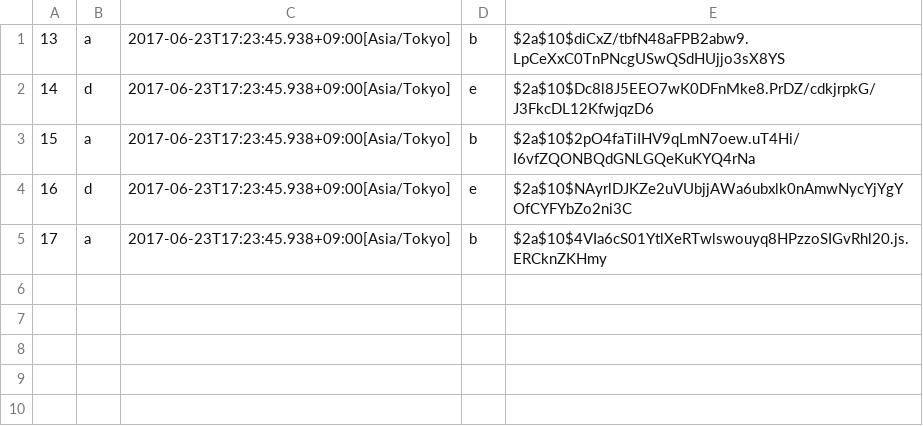
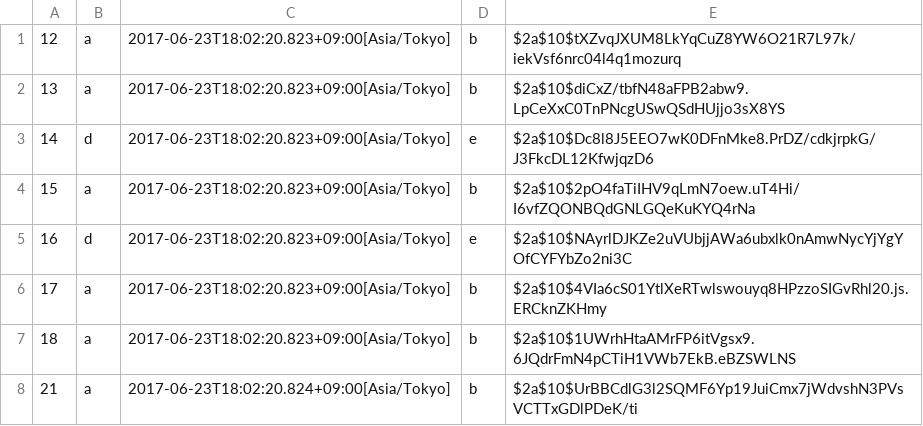
Before and after one commit to sakura818/write-http-server-01, a CSV file: src/main/resources/SaveBoard.csv, drawn as a sheet.

```diff
--- a/src/main/resources/SaveBoard.csv
+++ b/src/main/resources/SaveBoard.csv
@@ -1,5 +1,8 @@
-13,a,2017-06-23T17:23:45.938+09:00[Asia/Tokyo],b,$2a$10$diCxZ/tbfN48aFPB2abw9.LpCeXxC0TnPNcgUSwQSdHUjjo3sX8YS
-14,d,2017-06-23T17:23:45.938+09:00[Asia/Tokyo],e,$2a$10$Dc8l8J5EEO7wK0DFnMke8.PrDZ/cdkjrpkG/J3FkcDL12KfwjqzD6
-15,a,2017-06-23T17:23:45.938+09:00[Asia/Tokyo],b,$2a$10$2pO4faTiIHV9qLmN7oew.uT4Hi/I6vfZQONBQdGNLGQeKuKYQ4rNa
-16,d,2017-06-23T17:23:45.938+09:00[Asia/Tokyo],e,$2a$10$NAyrlDJKZe2uVUbjjAWa6ubxlk0nAmwNycYjYgYOfCYFYbZo2ni3C
-17,a,2017-06-23T17:23:45.938+09:00[Asia/Tokyo],b,$2a$10$4VIa6cS01YtlXeRTwlswouyq8HPzzoSIGvRhl20.js.ERCknZKHmy
+12,a,2017-06-23T18:02:20.823+09:00[Asia/Tokyo],b,$2a$10$tXZvqJXUM8LkYqCuZ8YW6O21R7L97k/iekVsf6nrc04l4q1mozurq
+13,a,2017-06-23T18:02:20.823+09:00[Asia/Tokyo],b,$2a$10$diCxZ/tbfN48aFPB2abw9.LpCeXxC0TnPNcgUSwQSdHUjjo3sX8YS
+14,d,2017-06-23T18:02:20.823+09:00[Asia/Tokyo],e,$2a$10$Dc8l8J5EEO7wK0DFnMke8.PrDZ/cdkjrpkG/J3FkcDL12KfwjqzD6
+15,a,2017-06-23T18:02:20.823+09:00[Asia/Tokyo],b,$2a$10$2pO4faTiIHV9qLmN7oew.uT4Hi/I6vfZQONBQdGNLGQeKuKYQ4rNa
+16,d,2017-06-23T18:02:20.823+09:00[Asia/Tokyo],e,$2a$10$NAyrlDJKZe2uVUbjjAWa6ubxlk0nAmwNycYjYgYOfCYFYbZo2ni3C
+17,a,2017-06-23T18:02:20.823+09:00[Asia/Tokyo],b,$2a$10$4VIa6cS01YtlXeRTwlswouyq8HPzzoSIGvRhl20.js.ERCknZKHmy
+18,a,2017-06-23T18:02:20.823+09:00[Asia/Tokyo],b,$2a$10$1UWrhHtaAMrFP6itVgsx9.6JQdrFmN4pCTiH1VWb7EkB.eBZSWLNS
+21,a,2017-06-23T18:02:20.824+09:00[Asia/Tokyo],b,$2a$10$UrBBCdlG3l2SQMF6Yp19JuiCmx7jWdvshN3PVsVCTTxGDlPDeK/ti
```
Also changed, not shown: 7 other files.
